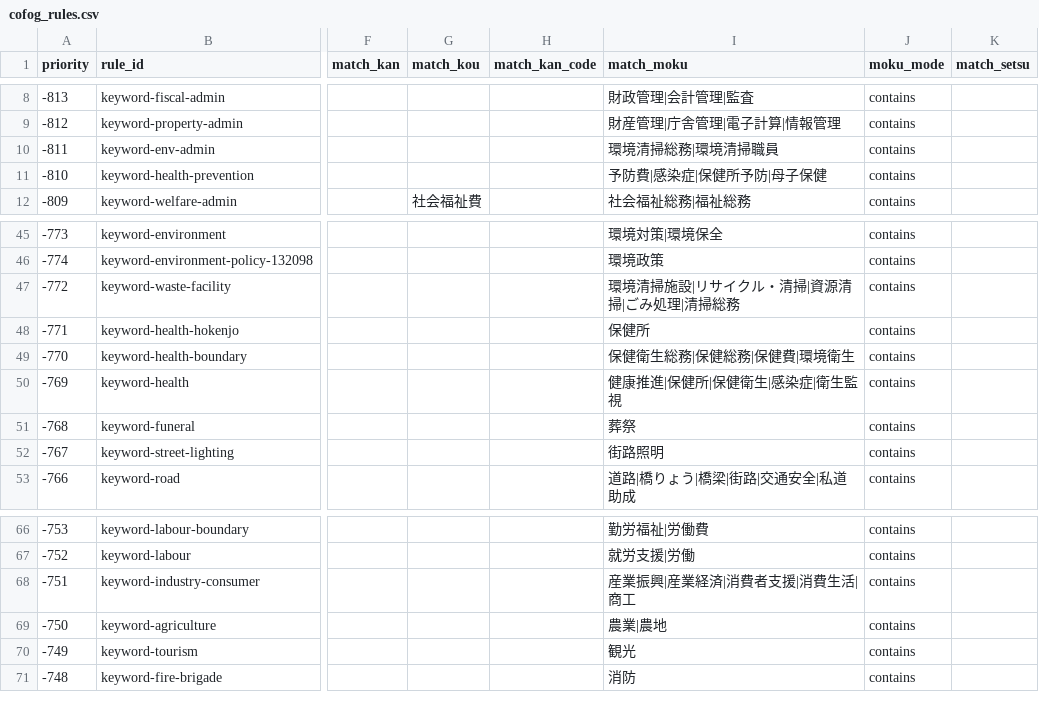
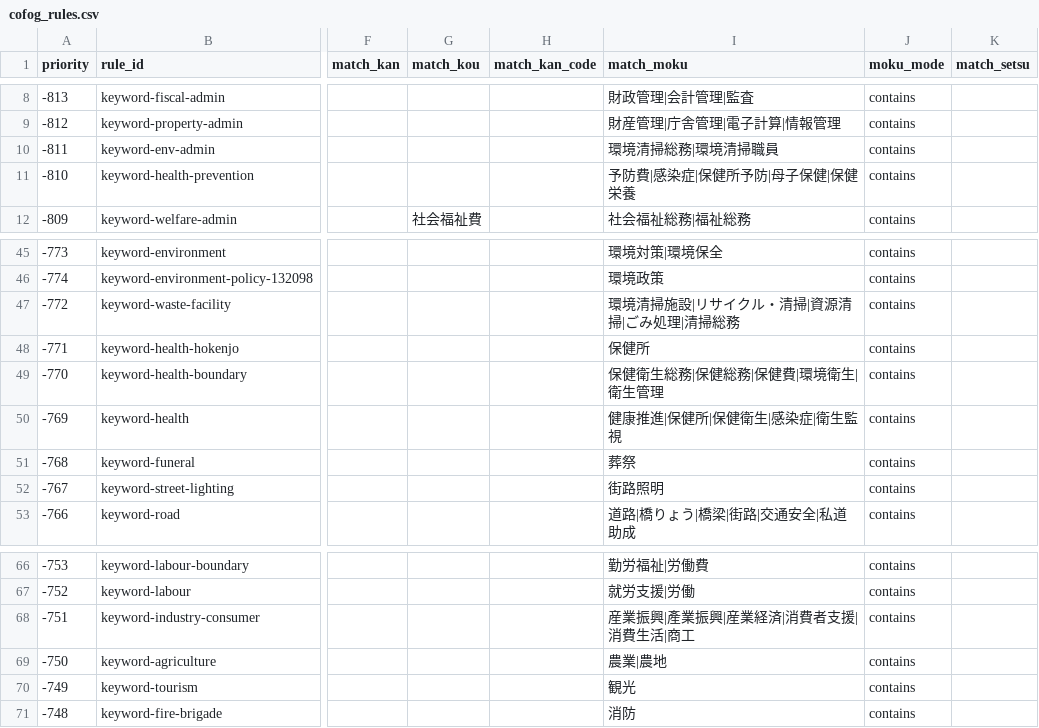
Before and after one commit to fudoki-hensansitu/fudoki, a CSV file: pipeline/dbt/seeds/fiscal/cofog_rules.csv, drawn as a sheet; only a part is shown, gaps mark what is left out; the diff names each change by its address in the sheet, - before the commit and + after, or states it on an @@ line.

```diff
--- a/pipeline/dbt/seeds/fiscal/cofog_rules.csv
+++ b/pipeline/dbt/seeds/fiscal/cofog_rules.csv
-I11 (match_moku): 予防費|感染症|保健所予防|母子保健
+I11 (match_moku): 予防費|感染症|保健所予防|母子保健|保健栄養
-I49 (match_moku): 保健衛生総務|保健総務|保健費|環境衛生
+I49 (match_moku): 保健衛生総務|保健総務|保健費|環境衛生|衛生管理
-I68 (match_moku): 産業振興|産業経済|消費者支援|消費生活|商工
+I68 (match_moku): 産業振興|產業振興|産業経済|消費者支援|消費生活|商工
```
Also changed, not shown: 53 other files.
